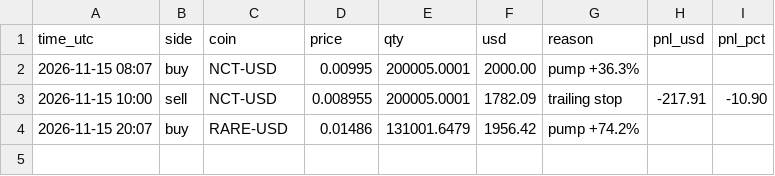
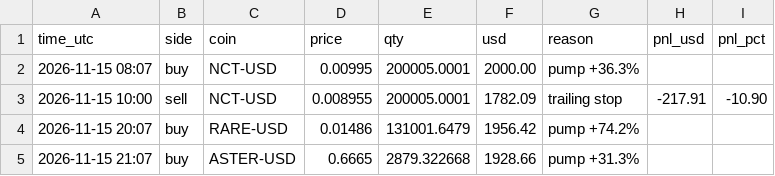
Before and after one commit to Tuvshee555/ai-trader, a CSV file: trader/engine/crypto_trades.csv, drawn as a sheet.

```diff
--- a/trader/engine/crypto_trades.csv
+++ b/trader/engine/crypto_trades.csv
@@ -4 +4,2 @@ time_utc,side,coin,price,qty,usd,reason,pnl_usd,pnl_pct
 2026-11-15 20:07,buy,RARE-USD,0.01486,131001.6479,1956.42,pump +74.2%,,
+2026-11-15 21:07,buy,ASTER-USD,0.6665,2879.322668,1928.66,pump +31.3%,,
```
Also changed, not shown: 2 other files.
